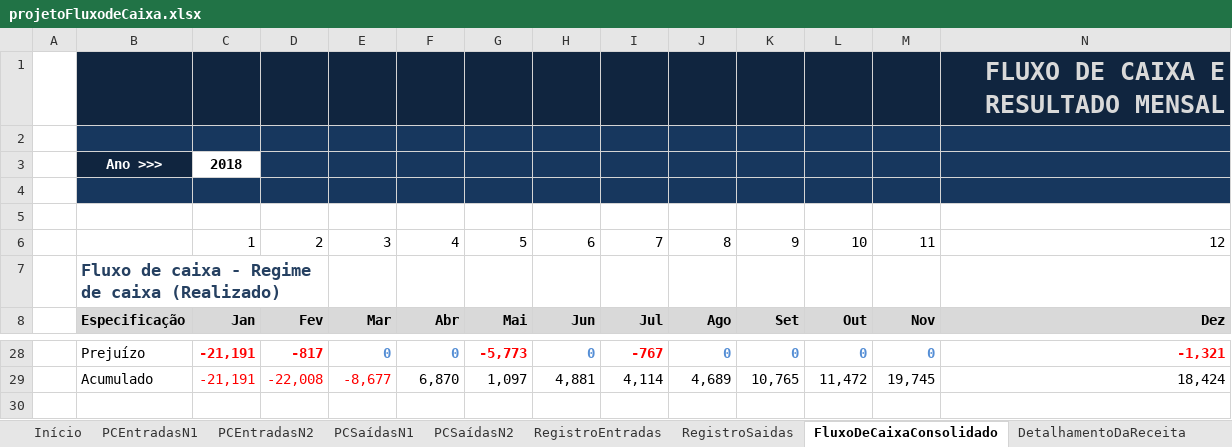
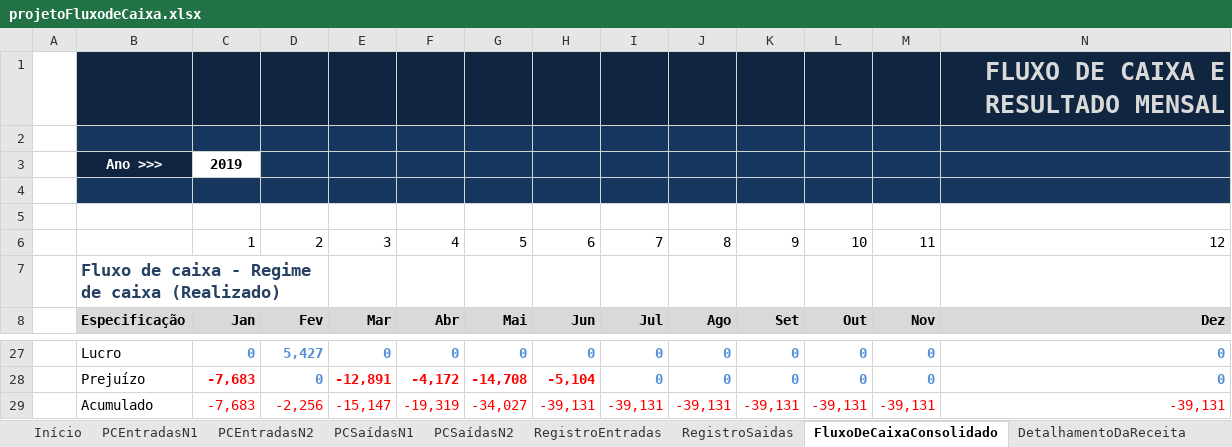
Before and after one commit to jailine-web/Curso-de-Excel-do-basico-ao-avancado, an Excel workbook: Projeto Final/projetoFluxodeCaixa.xlsx, sheet FluxoDeCaixaConsolidado, drawn as a sheet; only a part is shown, gaps mark what is left out; values as stored, in another font and other column widths than the file's, no borders; charts and pictures not drawn; removed rows and columns are numbered as before the commit, all else as after; the diff covers the shown part only; the diff names each change by its address in the sheet, - before the commit and + after, or states it on an @@ line.

```diff
--- a/Projeto Final/projetoFluxodeCaixa.xlsx (sheet FluxoDeCaixaConsolidado)
+++ b/Projeto Final/projetoFluxodeCaixa.xlsx (sheet FluxoDeCaixaConsolidado)
-C3: 2018
+C3: 2019
-B27: Prejuízo
+B27: Lucro
-C27: -21,191
+C27: 0
-C27:D27 text colour: #FF0000
+C27:D27 text colour: #558ED5
-D27: -817
+D27: 5,427
-G27: -5,773
+G27: 0
-G27 text colour: #FF0000
+G27 text colour: #558ED5
-I27: -767
+I27: 0
-I27 text colour: #FF0000
+I27 text colour: #558ED5
-N27: -1,321
+N27: 0
-N27 text colour: #FF0000
+N27 text colour: #558ED5
-row 29:  | Acumulado | -21,191 | -22,008 | -8,677 | 6,870 | 1,097 | 4,881 | 4,114 | 4,689 | 10,765 | 11,472 | 19,745 | 18,424
+row 28:  | Prejuízo | -7,683 | 0 | -12,891 | -4,172 | -14,708 | -5,104 | 0 | 0 | 0 | 0 | 0 | 0
+row 29:  | Acumulado | -7,683 | -2,256 | -15,147 | -19,319 | -34,027 | -39,131 | -39,131 | -39,131 | -39,131 | -39,131 | -39,131 | -39,131
```
Also changed, not shown: 10 added rows and 11 removed rows elsewhere in this sheet, sheet RegistroEntradas, sheet RegistroSaidas, sheet ContasVencidasAReceber, sheet Dashboard financeiro anual, other sheet tabs, formulas that keep their value, hidden cells, charts or pictures, 1 other file.
